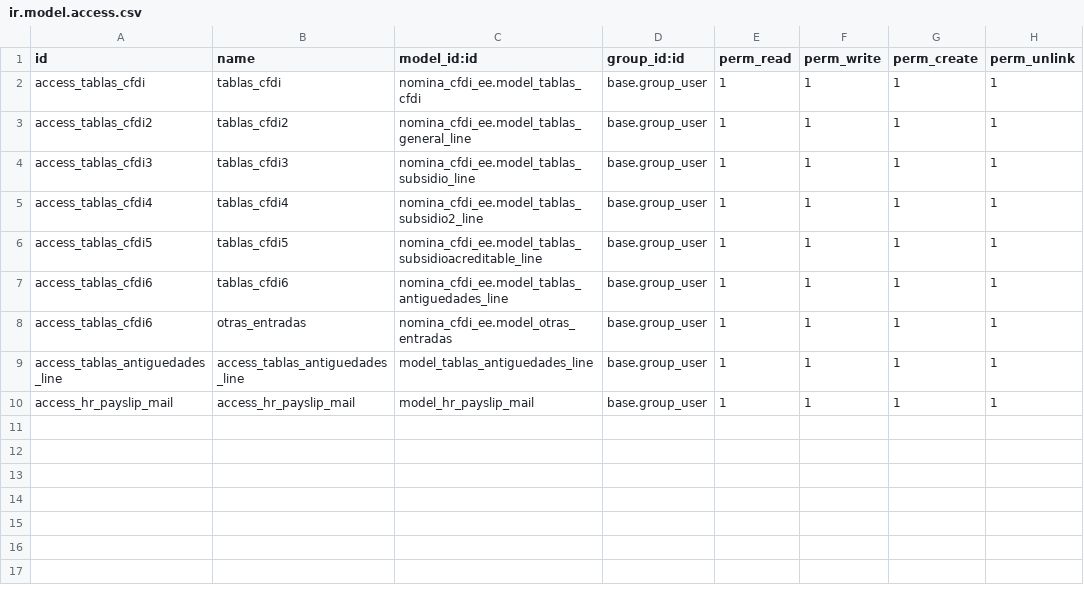
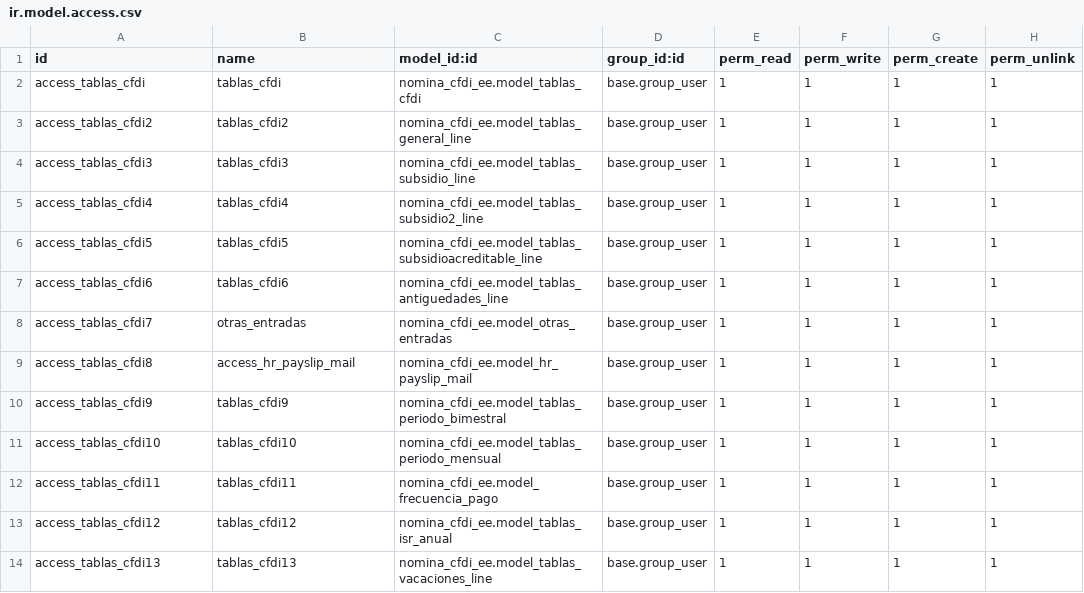
Before and after one commit to itadmin01/Odoo_CFDI, a CSV file: nomina_cfdi_ee/security/ir.model.access.csv, drawn as a sheet.

```diff
--- a/nomina_cfdi_ee/security/ir.model.access.csv
+++ b/nomina_cfdi_ee/security/ir.model.access.csv
@@ -7,4 +7,8 @@ access_tablas_cfdi5,tablas_cfdi5,nomina_cfdi_ee.model_tablas_subsidioacreditable
 access_tablas_cfdi6,tablas_cfdi6,nomina_cfdi_ee.model_tablas_antiguedades_line,base.group_user,1,1,1,1
-access_tablas_cfdi6,otras_entradas,nomina_cfdi_ee.model_otras_entradas,base.group_user,1,1,1,1
-access_tablas_antiguedades_line,access_tablas_antiguedades_line,model_tablas_antiguedades_line,base.group_user,1,1,1,1
-access_hr_payslip_mail,access_hr_payslip_mail,model_hr_payslip_mail,base.group_user,1,1,1,1
+access_tablas_cfdi7,otras_entradas,nomina_cfdi_ee.model_otras_entradas,base.group_user,1,1,1,1
+access_tablas_cfdi8,access_hr_payslip_mail,nomina_cfdi_ee.model_hr_payslip_mail,base.group_user,1,1,1,1
+access_tablas_cfdi9,tablas_cfdi9,nomina_cfdi_ee.model_tablas_periodo_bimestral,base.group_user,1,1,1,1
+access_tablas_cfdi10,tablas_cfdi10,nomina_cfdi_ee.model_tablas_periodo_mensual,base.group_user,1,1,1,1
+access_tablas_cfdi11,tablas_cfdi11,nomina_cfdi_ee.model_frecuencia_pago,base.group_user,1,1,1,1
+access_tablas_cfdi12,tablas_cfdi12,nomina_cfdi_ee.model_tablas_isr_anual,base.group_user,1,1,1,1
+access_tablas_cfdi13,tablas_cfdi13,nomina_cfdi_ee.model_tablas_vacaciones_line,base.group_user,1,1,1,1
```
Also changed, not shown: 23 other files.
